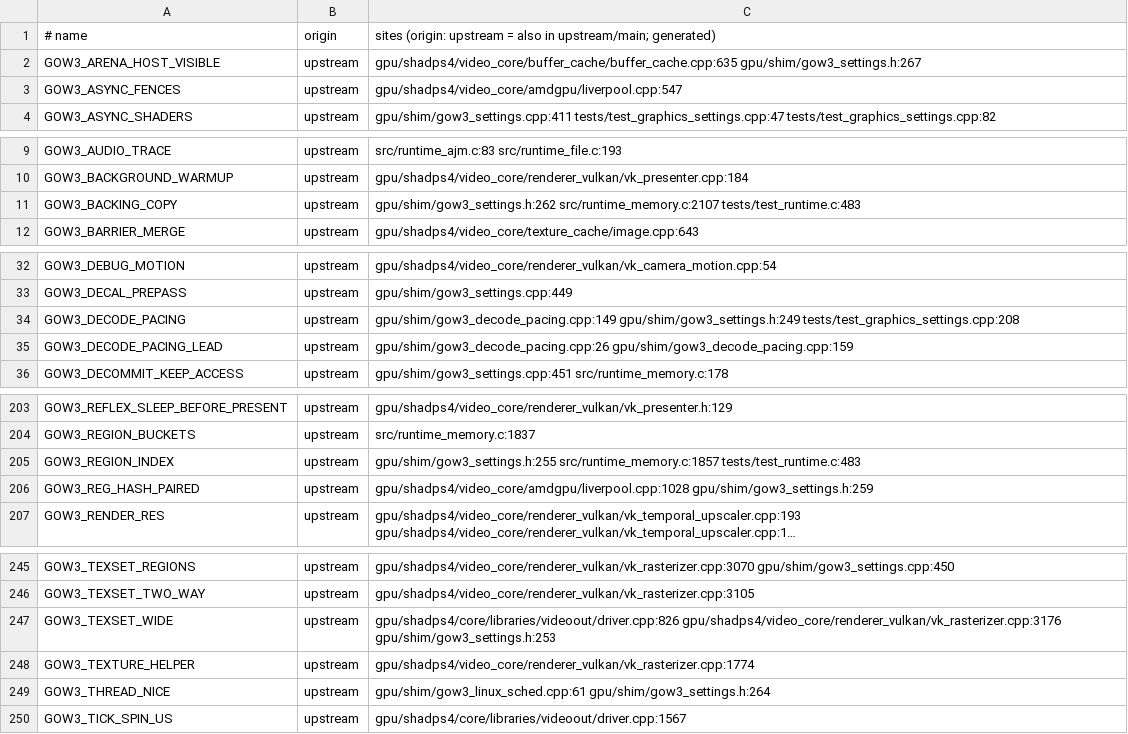
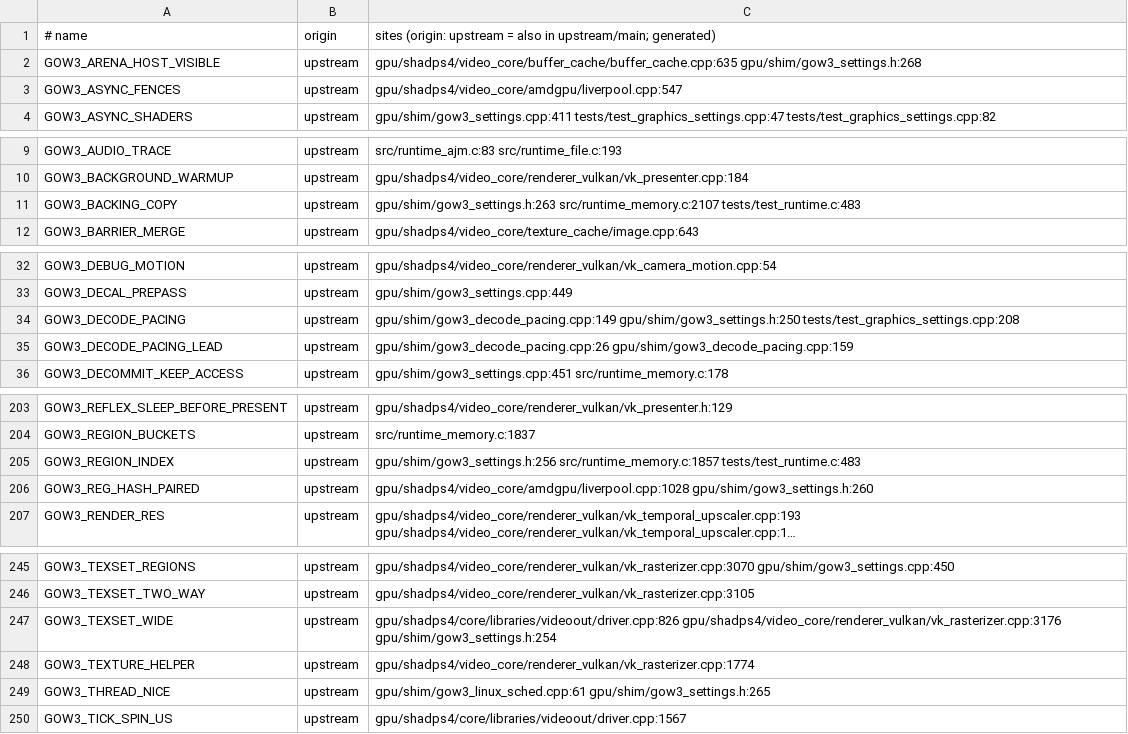
Before and after one commit to BevelTipDrip/medievil_2019_pc_port, a TSV file: research/patches/_facts/switches.tsv, drawn as a sheet; only a part is shown, gaps mark what is left out; long unchanged cells end in …; the diff covers the shown part only; the diff names each change by its address in the sheet, - before the commit and + after, or states it on an @@ line.

```diff
--- a/research/patches/_facts/switches.tsv
+++ b/research/patches/_facts/switches.tsv
-C2: gpu/shadps4/video_core/buffer_cache/buffer_cache.cpp:635 gpu/shim/gow3_settings.h:267
+C2: gpu/shadps4/video_core/buffer_cache/buffer_cache.cpp:635 gpu/shim/gow3_settings.h:268
-C11: gpu/shim/gow3_settings.h:262 src/runtime_memory.c:2107 tests/test_runtime.c:483
+C11: gpu/shim/gow3_settings.h:263 src/runtime_memory.c:2107 tests/test_runtime.c:483
-C34: gpu/shim/gow3_decode_pacing.cpp:149 gpu/shim/gow3_settings.h:249 tests/test_graphics_settings.cpp:208
+C34: gpu/shim/gow3_decode_pacing.cpp:149 gpu/shim/gow3_settings.h:250 tests/test_graphics_settings.cpp:208
-C205: gpu/shim/gow3_settings.h:255 src/runtime_memory.c:1857 tests/test_runtime.c:483
+C205: gpu/shim/gow3_settings.h:256 src/runtime_memory.c:1857 tests/test_runtime.c:483
-C206: gpu/shadps4/video_core/amdgpu/liverpool.cpp:1028 gpu/shim/gow3_settings.h:259
+C206: gpu/shadps4/video_core/amdgpu/liverpool.cpp:1028 gpu/shim/gow3_settings.h:260
-C247: gpu/shadps4/core/libraries/videoout/driver.cpp:826 gpu/shadps4/video_core/renderer_vulkan/vk_rasterizer.cpp:3176 gpu/shim/gow3_settings.h:253
+C247: gpu/shadps4/core/libraries/videoout/driver.cpp:826 gpu/shadps4/video_core/renderer_vulkan/vk_rasterizer.cpp:3176 gpu/shim/gow3_settings.h:254
-C249: gpu/shim/gow3_linux_sched.cpp:61 gpu/shim/gow3_settings.h:264
+C249: gpu/shim/gow3_linux_sched.cpp:61 gpu/shim/gow3_settings.h:265
```
Also changed, not shown: 3 edited cells elsewhere in this file, research/patches/_facts/commits.tsv, 2 other files.
